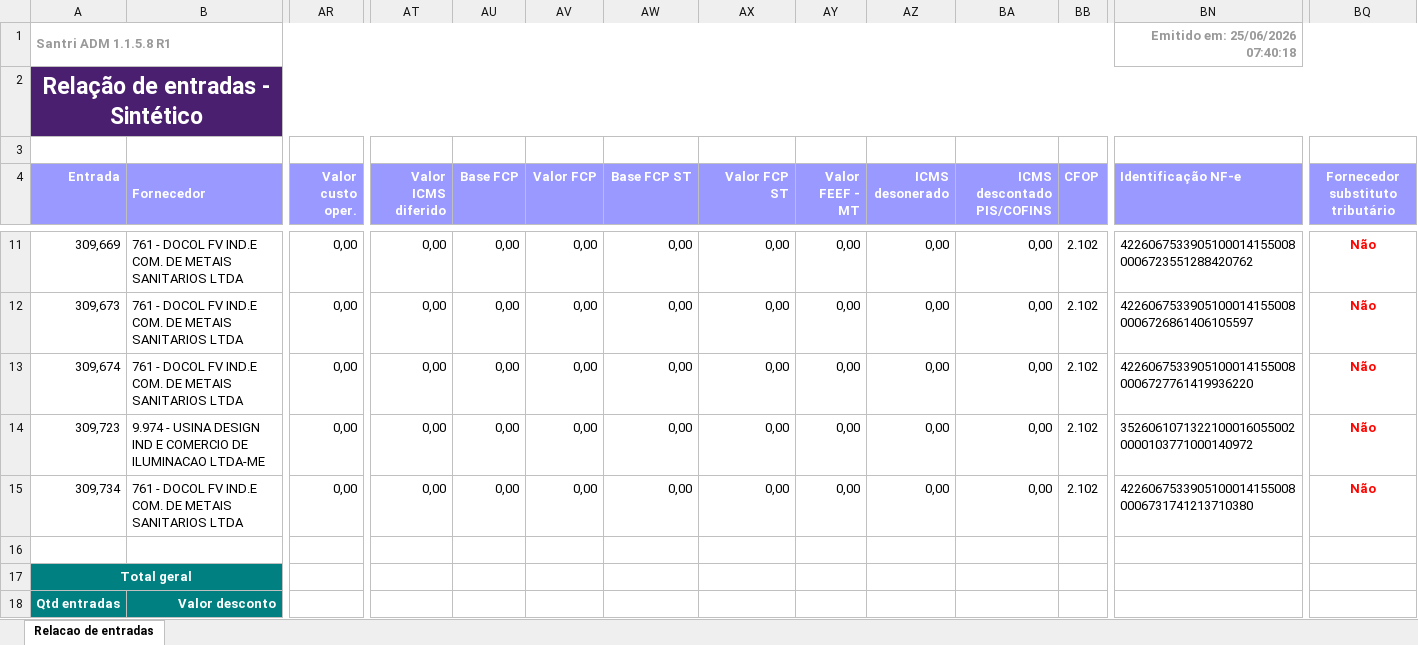
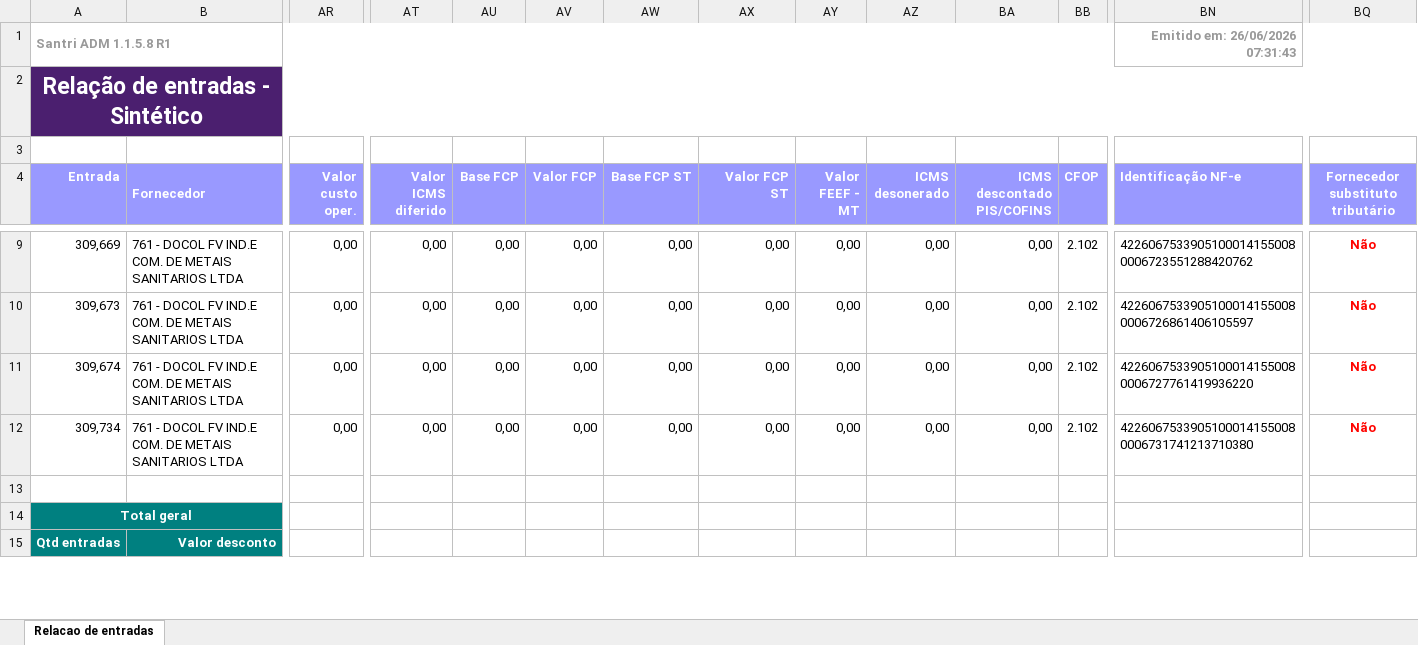
Before and after one commit to ShuuraBr/AGENDAMENTO, an Excel workbook: tratando_tabelas/finitura/entradas_finitura.xlsx, sheet Relacao de entradas, drawn as a sheet; only a part is shown, gaps mark what is left out; values as stored, in another font and other column widths than the file's, no borders; rows hold the shown columns only; the diff covers the shown part only; the diff names each change by its address in the sheet, - before the commit and + after, or states it on an @@ line.

```diff
--- a/tratando_tabelas/finitura/entradas_finitura.xlsx (sheet Relacao de entradas)
+++ b/tratando_tabelas/finitura/entradas_finitura.xlsx (sheet Relacao de entradas)
-BN1 (Identificação NF-e): Emitido em: 25/06/2026 07:40:18
+BN1 (Identificação NF-e): Emitido em: 26/06/2026 07:31:43
-row 14: 309,723 | 9.974 - USINA DESIGN IND E COMERCIO DE ILUMINACAO LTDA-ME | 0,00 | 0,00 | 0,00 | 0,00 | 0,00 | 0,00 | 0,00 | 0,00 | 0,00 | 2.102 | 35260610713221000160550020000103771000140972 | Não
```
Also changed, not shown: 2 removed rows and 13 edited cells elsewhere in this sheet, backend/uploads/importacao-relatorio/entradas_lojas.xlsx, tratando_tabelas/ac_coelho/entradas_ac_coelho.xlsx, 7 other files.
